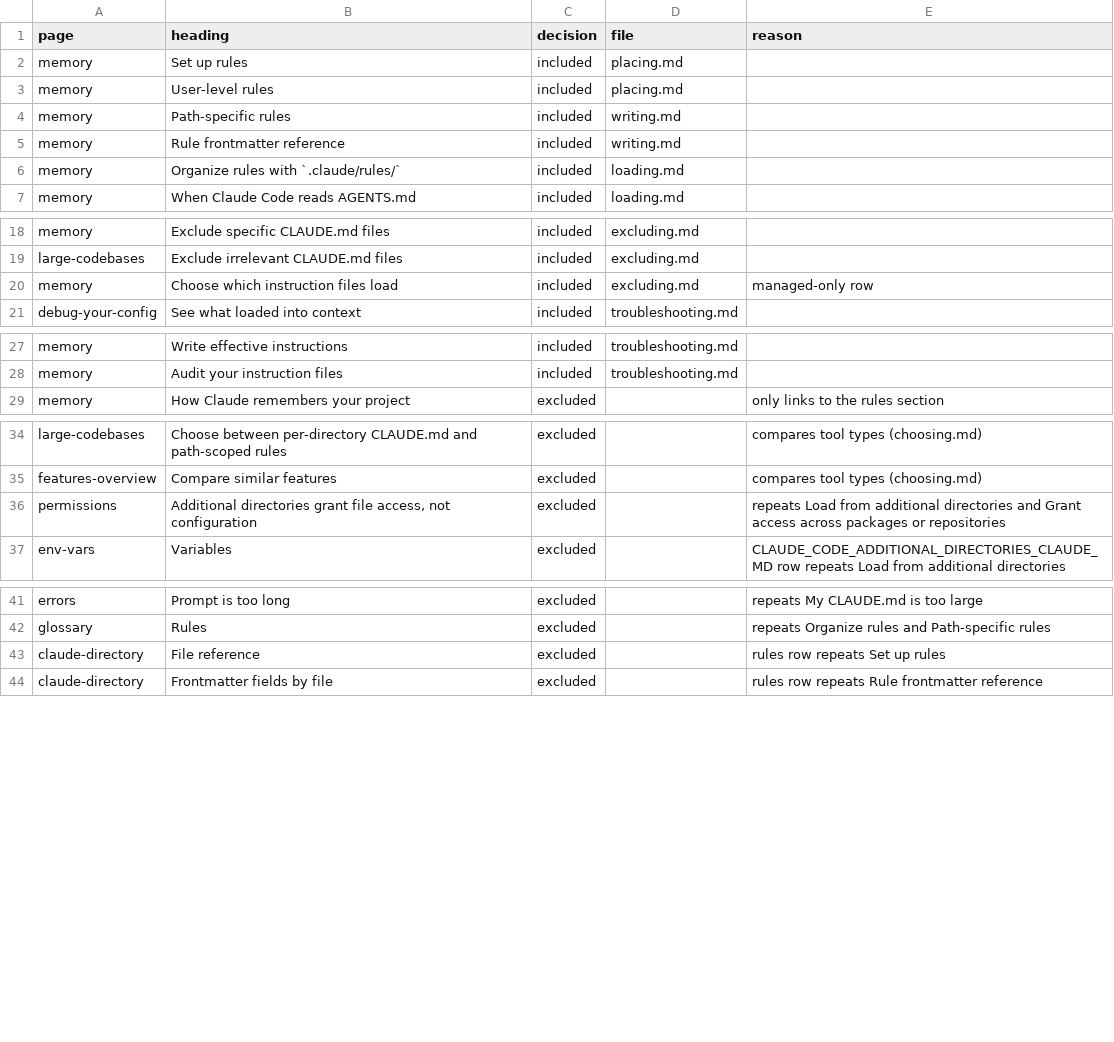
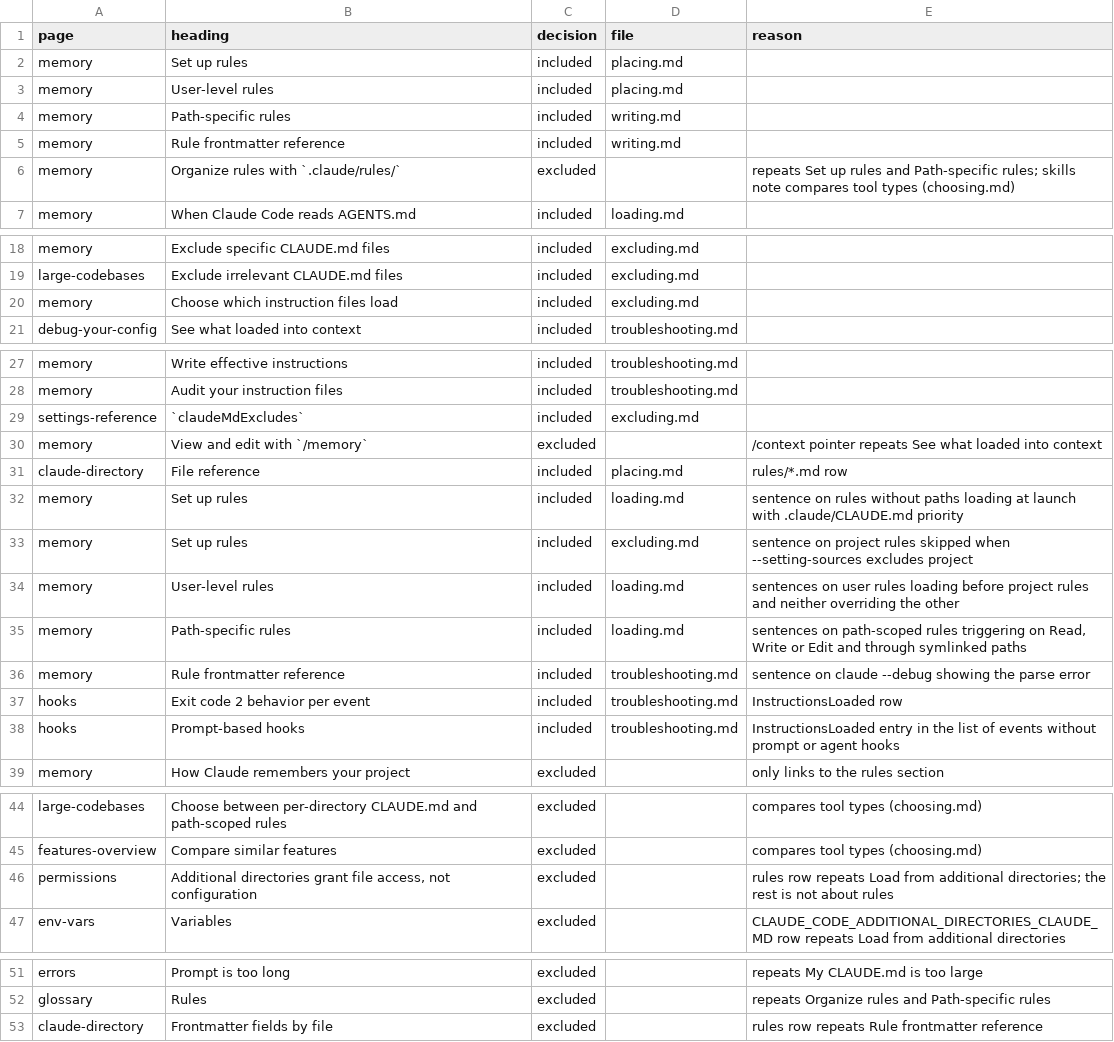
Before and after one commit to jakec-dev/jakec-dev-marketplace, a TSV file: maintenance/ledger/rules.tsv, drawn as a sheet; only a part is shown, gaps mark what is left out; the diff covers the shown part only.

Commit message:
feat(agent-setup): add rules knowledge

```diff
--- a/maintenance/ledger/rules.tsv
+++ b/maintenance/ledger/rules.tsv
@@ -5,3 +5,3 @@ memory	Path-specific rules	included	writing.md
 memory	Rule frontmatter reference	included	writing.md	
-memory	Organize rules with `.claude/rules/`	included	loading.md	
+memory	Organize rules with `.claude/rules/`	excluded		repeats Set up rules and Path-specific rules; skills note compares tool types (choosing.md)
 memory	When Claude Code reads AGENTS.md	included	loading.md	
@@ -19,3 +19,3 @@ memory	Exclude specific CLAUDE.md files	included	excluding.md
 large-codebases	Exclude irrelevant CLAUDE.md files	included	excluding.md	
-memory	Choose which instruction files load	included	excluding.md	managed-only row
+memory	Choose which instruction files load	included	excluding.md	
 debug-your-config	See what loaded into context	included	troubleshooting.md	
@@ -28,2 +28,12 @@ memory	Write effective instructions	included	troubleshooting.md
 memory	Audit your instruction files	included	troubleshooting.md	
+settings-reference	`claudeMdExcludes`	included	excluding.md	
+memory	View and edit with `/memory`	excluded		/context pointer repeats See what loaded into context
+claude-directory	File reference	included	placing.md	rules/*.md row
+memory	Set up rules	included	loading.md	sentence on rules without paths loading at launch with .claude/CLAUDE.md priority
+memory	Set up rules	included	excluding.md	sentence on project rules skipped when --setting-sources excludes project
+memory	User-level rules	included	loading.md	sentences on user rules loading before project rules and neither overriding the other
+memory	Path-specific rules	included	loading.md	sentences on path-scoped rules triggering on Read, Write or Edit and through symlinked paths
+memory	Rule frontmatter reference	included	troubleshooting.md	sentence on claude --debug showing the parse error
+hooks	Exit code 2 behavior per event	included	troubleshooting.md	InstructionsLoaded row
+hooks	Prompt-based hooks	included	troubleshooting.md	InstructionsLoaded entry in the list of events without prompt or agent hooks
 memory	How Claude remembers your project	excluded		only links to the rules section
@@ -35,3 +45,3 @@ large-codebases	Choose between per-directory CLAUDE.md and path-scoped rules	exc
 features-overview	Compare similar features	excluded		compares tool types (choosing.md)
-permissions	Additional directories grant file access, not configuration	excluded		repeats Load from additional directories and Grant access across packages or repositories
+permissions	Additional directories grant file access, not configuration	excluded		rules row repeats Load from additional directories; the rest is not about rules
 env-vars	Variables	excluded		CLAUDE_CODE_ADDITIONAL_DIRECTORIES_CLAUDE_MD row repeats Load from additional directories
@@ -42,3 +52,2 @@ errors	Prompt is too long	excluded		repeats My CLAUDE.md is too large
 glossary	Rules	excluded		repeats Organize rules and Path-specific rules
-claude-directory	File reference	excluded		rules row repeats Set up rules
 claude-directory	Frontmatter fields by file	excluded		rules row repeats Rule frontmatter reference
```
Also changed, not shown: 18 added rows, 1 removed row and 2 edited cells elsewhere in this file, 7 other files.
